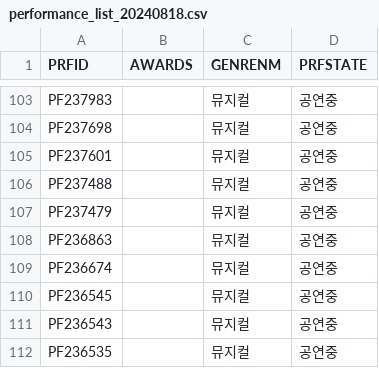
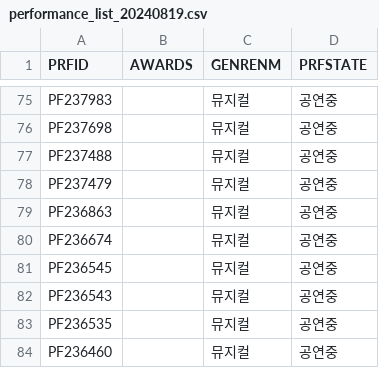
Before and after one commit to khn5906/MUSI, a CSV file: myweb/data/data_20240819/performance_list_20240819.csv (was myweb/data/data_20240818/performance_list_20240818.csv), drawn as a sheet; only a part is shown, gaps mark what is left out; the shorter side is filled out with more unchanged rows; the diff covers the shown part only.

```diff
--- a/myweb/data/data_20240818/performance_list_20240818.csv
+++ b/myweb/data/data_20240819/performance_list_20240819.csv
@@ -104,3 +76,2 @@ PF237983,,뮤지컬,공연중
 PF237698,,뮤지컬,공연중
-PF237601,,뮤지컬,공연중
 PF237488,,뮤지컬,공연중
```
Also changed, not shown: 28 removed rows and 1 edited cell elsewhere in this file, 7 other files.
